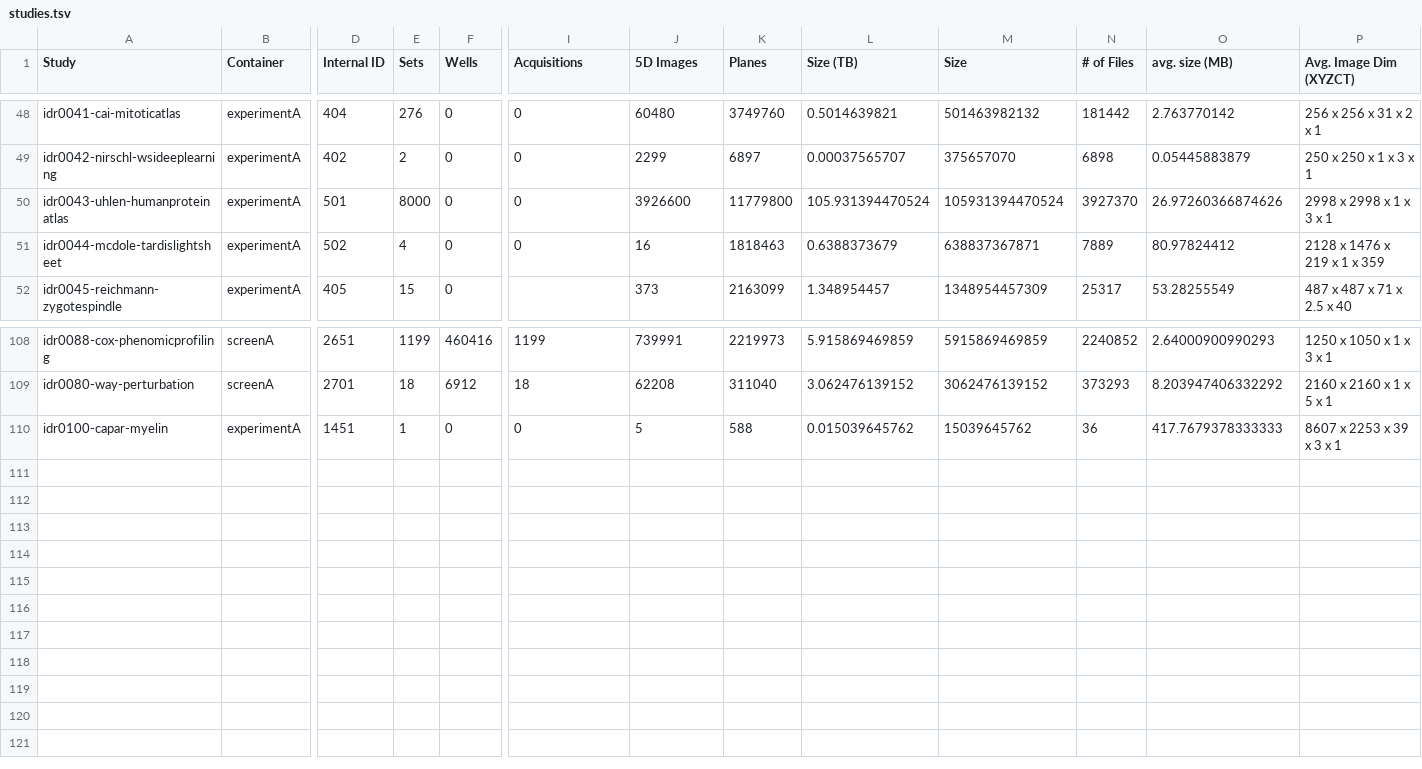
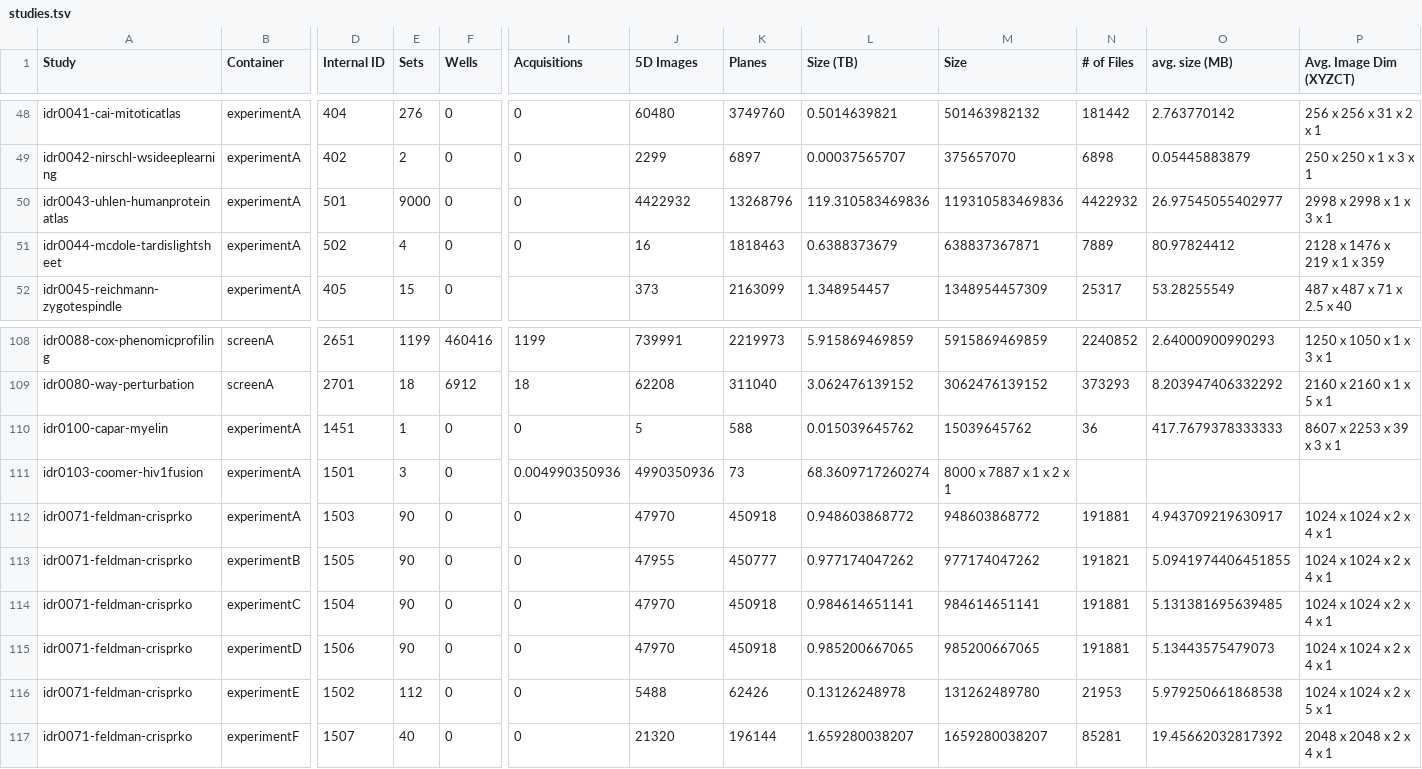
Before and after one commit to IDR/idr.openmicroscopy.org, a TSV file: _data/studies.tsv, drawn as a sheet; only a part is shown, gaps mark what is left out; rows hold the shown columns only; the diff names each change by its address in the sheet, - before the commit and + after, or states it on an @@ line.

```diff
--- a/_data/studies.tsv
+++ b/_data/studies.tsv
-E50 (Sets): 8000
+E50 (Sets): 9000
-J50 (5D Images): 3926600
+J50 (5D Images): 4422932
-K50 (Planes): 11779800
+K50 (Planes): 13268796
-L50 (Size (TB)): 105.931394470524
+L50 (Size (TB)): 119.310583469836
-M50 (Size): 105931394470524
+M50 (Size): 119310583469836
-N50 (# of Files): 3927370
+N50 (# of Files): 4422932
-O50 (avg. size (MB)): 26.97260366874626
+O50 (avg. size (MB)): 26.97545055402977
+row 111: idr0103-coomer-hiv1fusion | experimentA | 1501 | 3 | 0 | 0.004990350936 | 4990350936 | 73 | 68.3609717260274 | 8000 x 7887 x 1 x 2 x 1
+row 112: idr0071-feldman-crisprko | experimentA | 1503 | 90 | 0 | 0 | 47970 | 450918 | 0.948603868772 | 948603868772 | 191881 | 4.943709219630917 | 1024 x 1024 x 2 x 4 x 1
+row 113: idr0071-feldman-crisprko | experimentB | 1505 | 90 | 0 | 0 | 47955 | 450777 | 0.977174047262 | 977174047262 | 191821 | 5.0941974406451855 | 1024 x 1024 x 2 x 4 x 1
+row 114: idr0071-feldman-crisprko | experimentC | 1504 | 90 | 0 | 0 | 47970 | 450918 | 0.984614651141 | 984614651141 | 191881 | 5.131381695639485 | 1024 x 1024 x 2 x 4 x 1
+row 115: idr0071-feldman-crisprko | experimentD | 1506 | 90 | 0 | 0 | 47970 | 450918 | 0.985200667065 | 985200667065 | 191881 | 5.13443575479073 | 1024 x 1024 x 2 x 4 x 1
+row 116: idr0071-feldman-crisprko | experimentE | 1502 | 112 | 0 | 0 | 5488 | 62426 | 0.13126248978 | 131262489780 | 21953 | 5.979250661868538 | 1024 x 1024 x 2 x 5 x 1
+row 117: idr0071-feldman-crisprko | experimentF | 1507 | 40 | 0 | 0 | 21320 | 196144 | 1.659280038207 | 1659280038207 | 85281 | 19.45662032817392 | 2048 x 2048 x 2 x 4 x 1
```
Also changed, not shown: _data/releases.tsv.
